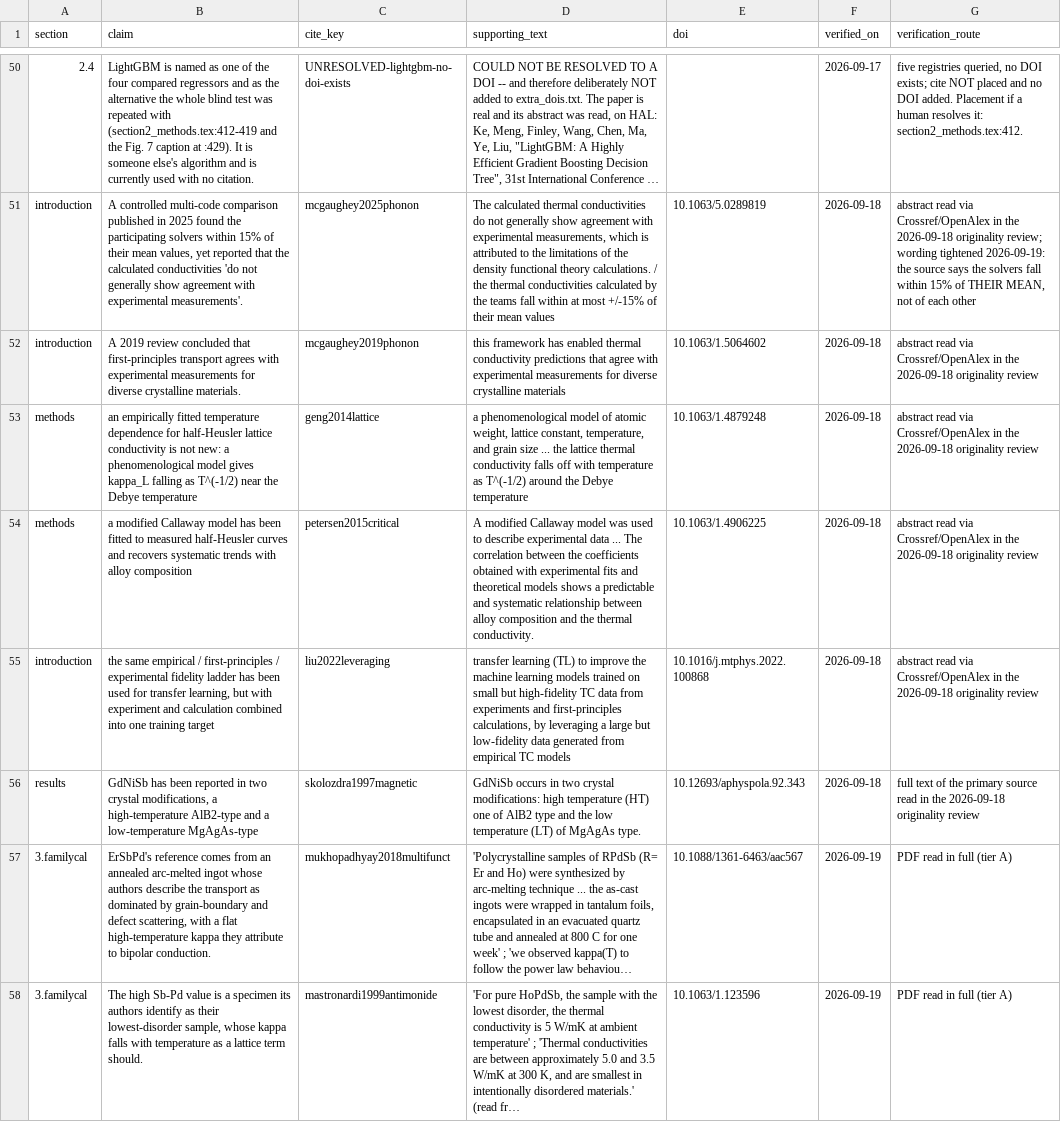
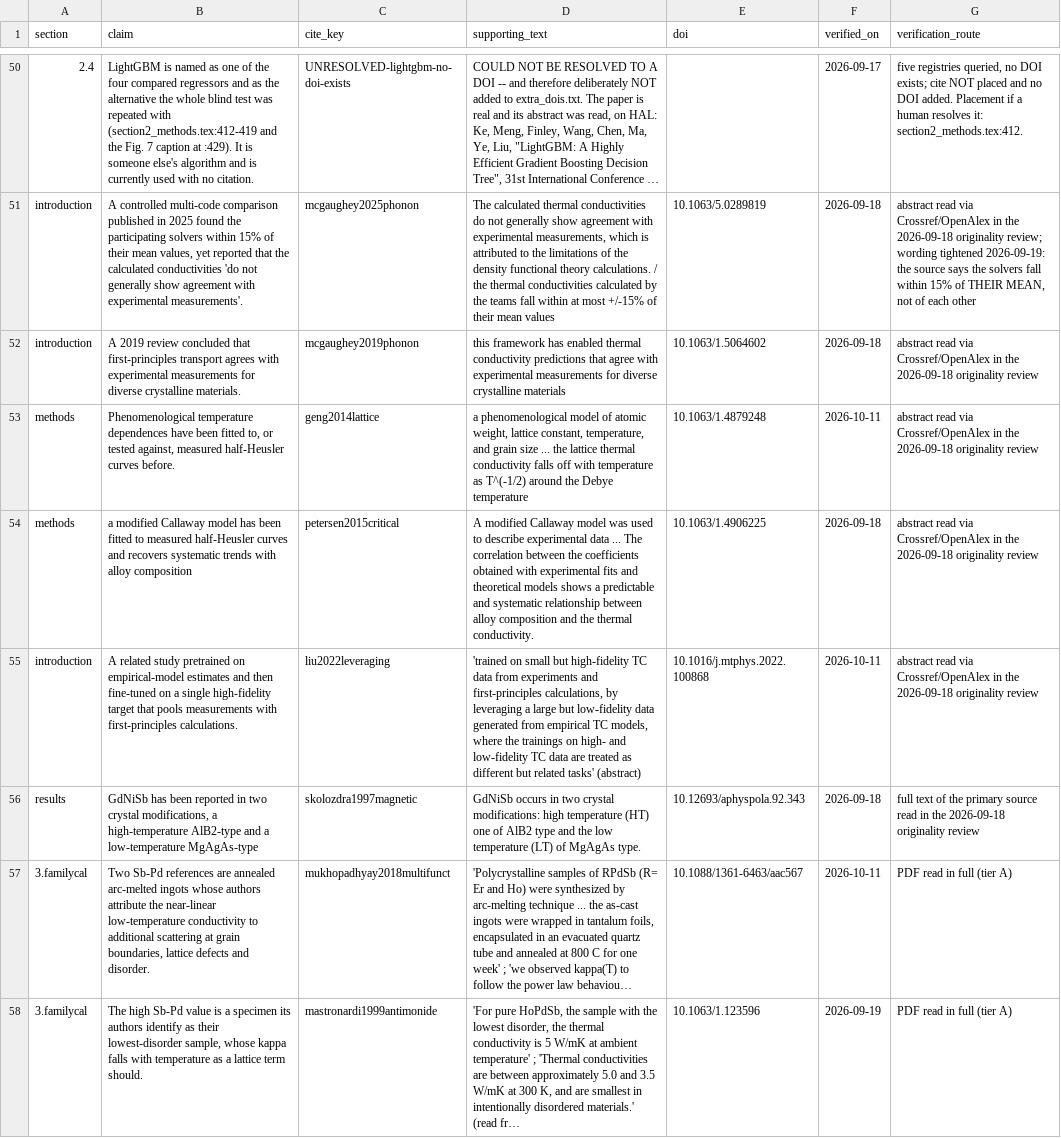
Before and after one commit to Shivamrandive747/half-heusler-kappa-calibration, a CSV file: paper/claims_ledger.csv, drawn as a sheet; only a part is shown, gaps mark what is left out; long unchanged cells end in …; the diff covers the shown part only; the diff names each change by its address in the sheet, - before the commit and + after, or states it on an @@ line.

Commit message:
Update the release to the final manuscript: Discussion, accuracy table, figures, citation audit
- Manuscript: separate Results and Discussion; claim-first headings; an accuracy table for every
  route with bootstrap 95 % intervals and a symmetric |log10 r| error; populations and notation
  tables; plain-language abstract; one figure per page; review copy (review.tex) and cover letter.
- Analysis: compute_accuracy_summary.py re-scores the existing predictions (no new fits); the
  family-curve figure illustrates validated families only.
- Figures: 7 pt minimum, TrueType fonts embedded, redesigned method and offset figures.
- References: every citation checked for retraction (none) and for support of its sentence;
  five physics references added with verified abstract support.
- Supplement reordered to follow the main text, with a contents list.

The archive reproduces the main result from its own files: 33.1 % median error (seeds
24.6-35.4) and 87.2 % within a factor of two. Privacy scan clean.

```diff
--- a/paper/claims_ledger.csv
+++ b/paper/claims_ledger.csv
-B53 (claim): an empirically fitted temperature dependence for half-Heusler lattice conductivity is not new: a phenomenological model gives kappa_L falling as T^(-1/2) near the Debye temperature
+B53 (claim): Phenomenological temperature dependences have been fitted to, or tested against, measured half-Heusler curves before.
-F53 (verified_on): 2026-09-18
+F53 (verified_on): 2026-10-11
-B55 (claim): the same empirical / first-principles / experimental fidelity ladder has been used for transfer learning, but with experiment and calculation combined into one training target
+B55 (claim): A related study pretrained on empirical-model estimates and then fine-tuned on a single high-fidelity target that pools measurements with first-principles calculations.
-D55 (supporting_text): transfer learning (TL) to improve the machine learning models trained on small but high-fidelity TC data from experiments and first-principles calculations, by leveraging a large but low-fidelity data generated from empirical TC models
+D55 (supporting_text): 'trained on small but high-fidelity TC data from experiments and first-principles calculations, by leveraging a large but low-fidelity data generated from empirical TC models, where the trainings on high- and low-fidelity TC data are treated as different but related tasks' (abstract)
-F55 (verified_on): 2026-09-18
+F55 (verified_on): 2026-10-11
-B57 (claim): ErSbPd's reference comes from an annealed arc-melted ingot whose authors describe the transport as dominated by grain-boundary and defect scattering, with a flat high-temperature kappa they attribute to bipolar conduction.
+B57 (claim): Two Sb-Pd references are annealed arc-melted ingots whose authors attribute the near-linear low-temperature conductivity to additional scattering at grain boundaries, lattice defects and disorder.
-F57 (verified_on): 2026-09-19
+F57 (verified_on): 2026-10-11
```
Also changed, not shown: 5 added rows and 18 edited cells elsewhere in this file, 40 other files.
